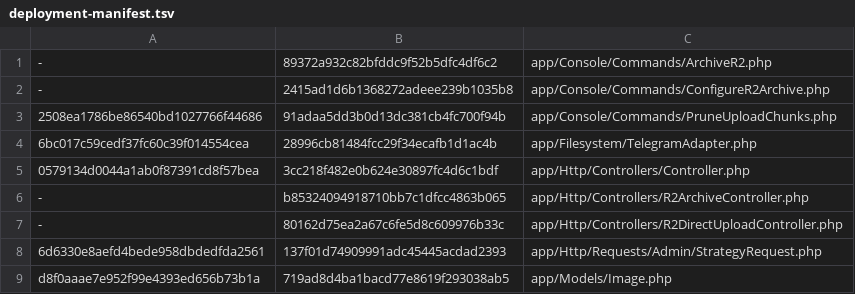
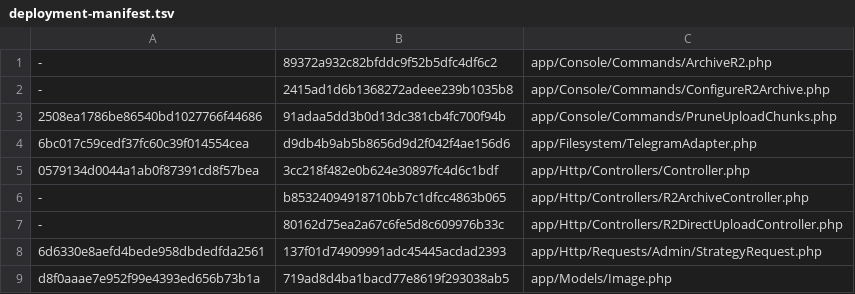
Before and after one commit to bigyvc/lsky-pro, a TSV file: deployment-manifest.tsv, drawn as a sheet; only a part is shown.

```diff
--- a/deployment-manifest.tsv
+++ b/deployment-manifest.tsv
@@ -3,3 +3,3 @@
 2508ea1786be86540bd1027766f44686	91adaa5dd3b0d13dc381cb4fc700f94b	app/Console/Commands/PruneUploadChunks.php
-6bc017c59cedf37fc60c39f014554cea	28996cb81484fcc29f34ecafb1d1ac4b	app/Filesystem/TelegramAdapter.php
+6bc017c59cedf37fc60c39f014554cea	d9db4b9ab5b8656d9d2f042f4ae156d6	app/Filesystem/TelegramAdapter.php
 0579134d0044a1ab0f87391cd8f57bea	3cc218f482e0b624e30897fc4d6c1bdf	app/Http/Controllers/Controller.php
```
Also changed, not shown: 7 other files.
